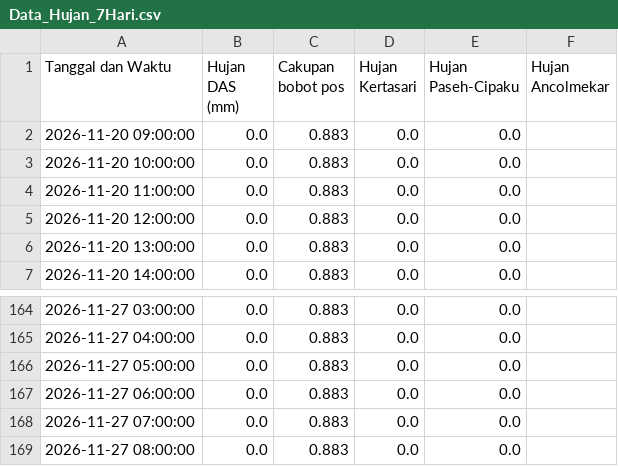
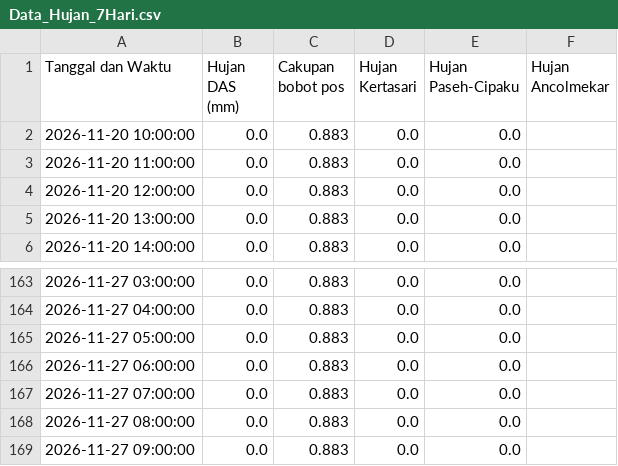
Before and after one commit to ajuneuh/prediksi-majalaya, a CSV file: Data_Hujan_7Hari.csv, drawn as a sheet; only a part is shown, gaps mark what is left out.

```diff
--- a/Data_Hujan_7Hari.csv
+++ b/Data_Hujan_7Hari.csv
@@ -1,3 +1,2 @@
 Tanggal dan Waktu,Hujan DAS (mm),Cakupan bobot pos,Hujan Kertasari,Hujan Paseh-Cipaku,Hujan Ancolmekar
-2026-11-20 09:00:00,0.0,0.883,0.0,0.0,
 2026-11-20 10:00:00,0.0,0.883,0.0,0.0,
@@ -169 +168,2 @@ Tanggal dan Waktu,Hujan DAS (mm),Cakupan bobot pos,Hujan Kertasari,Hujan Paseh-C
 2026-11-27 08:00:00,0.0,0.883,0.0,0.0,
+2026-11-27 09:00:00,0.0,0.883,0.0,0.0,
```
Also changed, not shown: Data_Debit_7Hari.csv, Prediksi_Debit_24Jam.csv, 5 other files.
